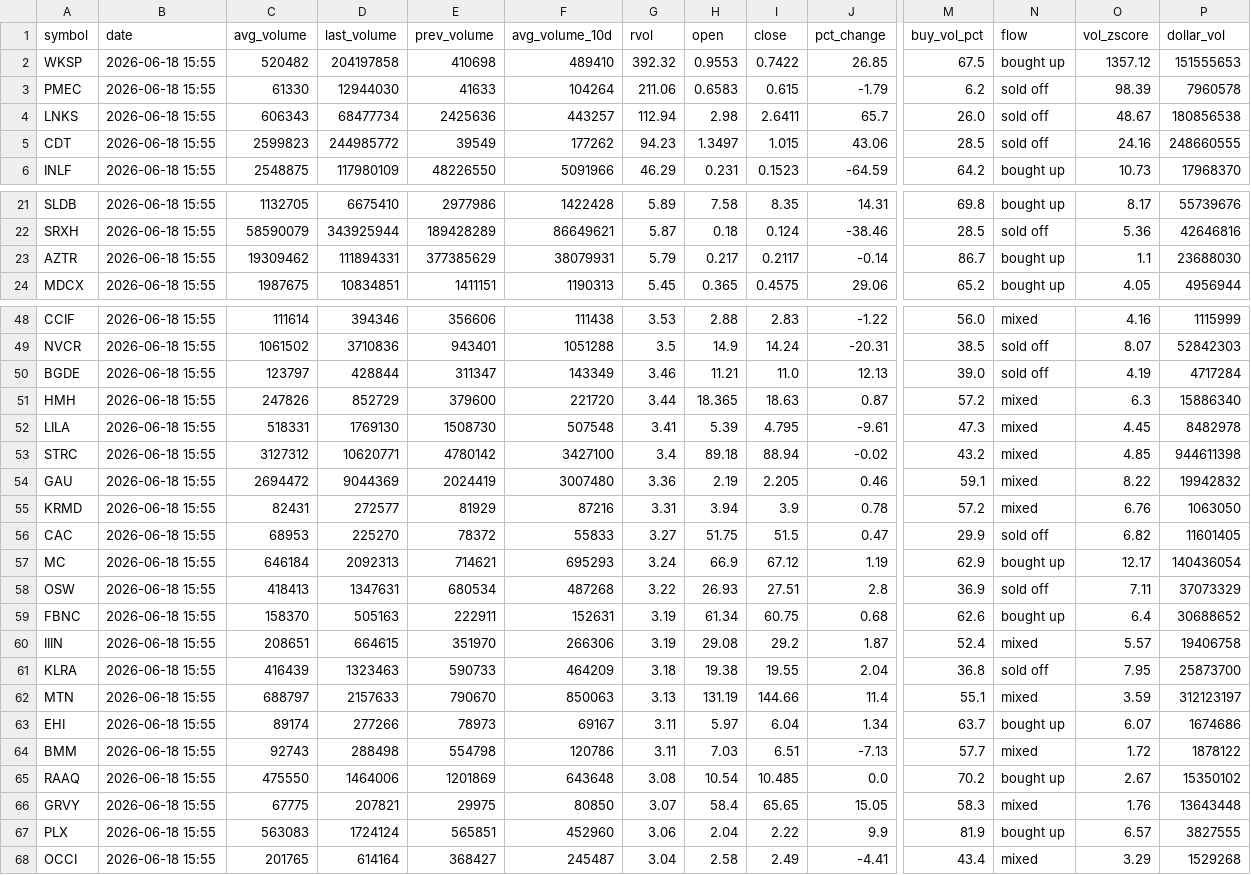
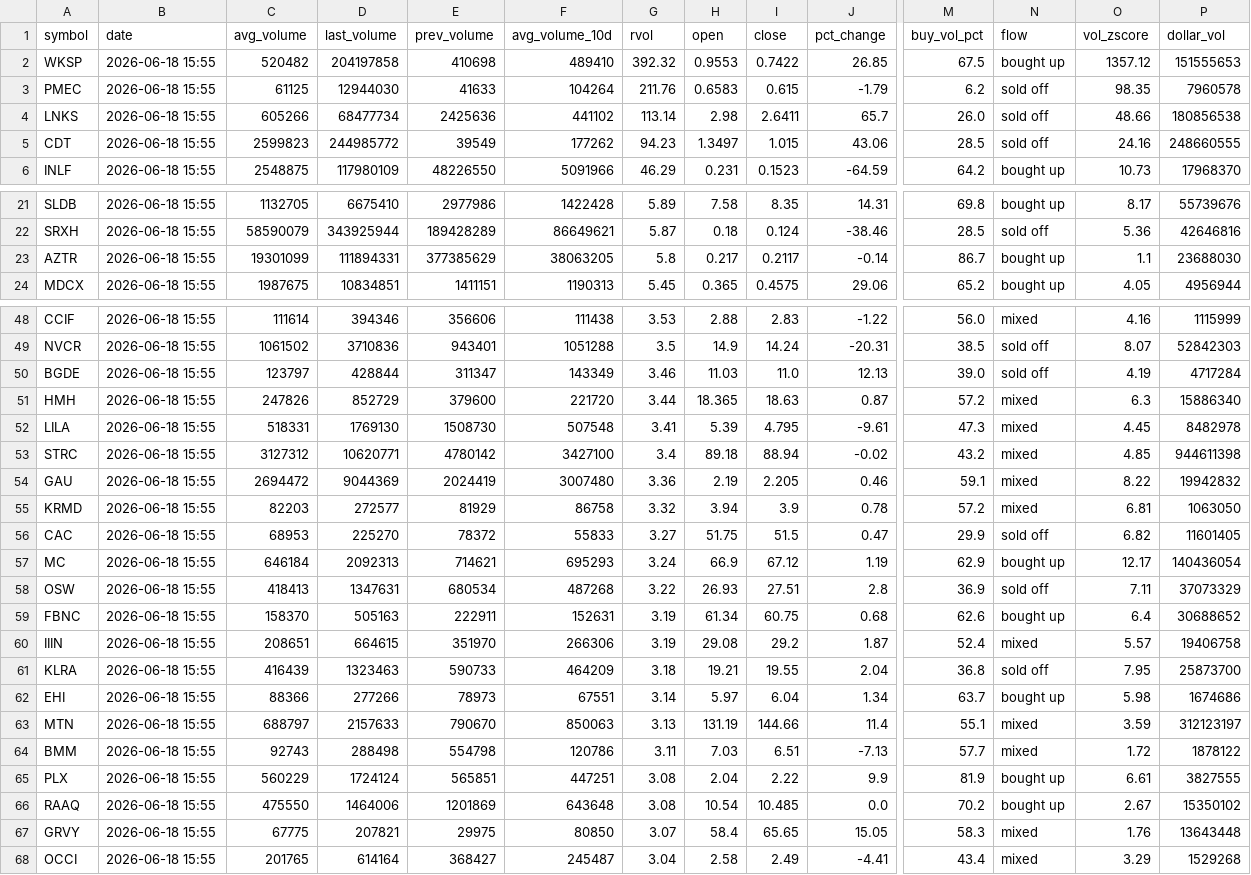
Before and after one commit to Alex-Matulay/volume-scanner, a CSV file: intraday.csv, drawn as a sheet; only a part is shown, gaps mark what is left out; removed rows and columns are numbered as before the commit, all else as after; rows hold the shown columns only; the diff covers the shown part only; the diff names each change by its address in the sheet, - before the commit and + after, or states it on an @@ line.

```diff
--- a/intraday.csv
+++ b/intraday.csv
-C3 (avg_volume): 61330
+C3 (avg_volume): 61125
-G3 (rvol): 211.06
+G3 (rvol): 211.76
-O3 (vol_zscore): 98.39
+O3 (vol_zscore): 98.35
-C4 (avg_volume): 606343
+C4 (avg_volume): 605266
-F4 (avg_volume_10d): 443257
+F4 (avg_volume_10d): 441102
-G4 (rvol): 112.94
+G4 (rvol): 113.14
-O4 (vol_zscore): 48.67
+O4 (vol_zscore): 48.66
-C23 (avg_volume): 19309462
+C23 (avg_volume): 19301099
-F23 (avg_volume_10d): 38079931
+F23 (avg_volume_10d): 38063205
-G23 (rvol): 5.79
+G23 (rvol): 5.8
-H50 (open): 11.21
+H50 (open): 11.03
-C55 (avg_volume): 82431
+C55 (avg_volume): 82203
-F55 (avg_volume_10d): 87216
+F55 (avg_volume_10d): 86758
-G55 (rvol): 3.31
+G55 (rvol): 3.32
-O55 (vol_zscore): 6.76
+O55 (vol_zscore): 6.81
-H61 (open): 19.38
+H61 (open): 19.21
+row 62: EHI | 2026-06-18 15:55 | 88366 | 277266 | 78973 | 67551 | 3.14 | 5.97 | 6.04 | 1.34 | 63.7 | bought up | 5.98 | 1674686
-row 63: EHI | 2026-06-18 15:55 | 89174 | 277266 | 78973 | 69167 | 3.11 | 5.97 | 6.04 | 1.34 | 63.7 | bought up | 6.07 | 1674686
+row 65: PLX | 2026-06-18 15:55 | 560229 | 1724124 | 565851 | 447251 | 3.08 | 2.04 | 2.22 | 9.9 | 81.9 | bought up | 6.61 | 3827555
-row 67: PLX | 2026-06-18 15:55 | 563083 | 1724124 | 565851 | 452960 | 3.06 | 2.04 | 2.22 | 9.9 | 81.9 | bought up | 6.57 | 3827555
```
Also changed, not shown: 5 edited cells elsewhere in this file, 2 other files.
